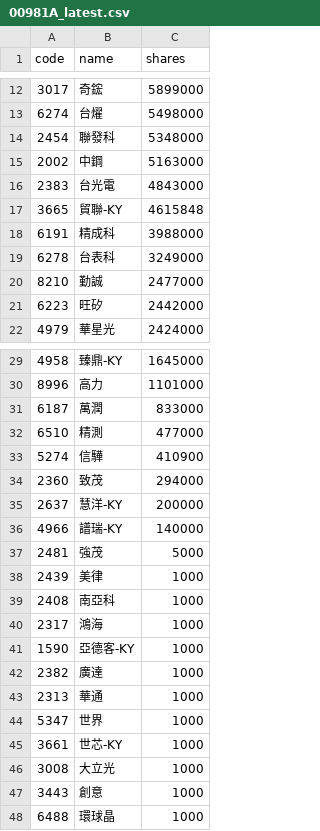
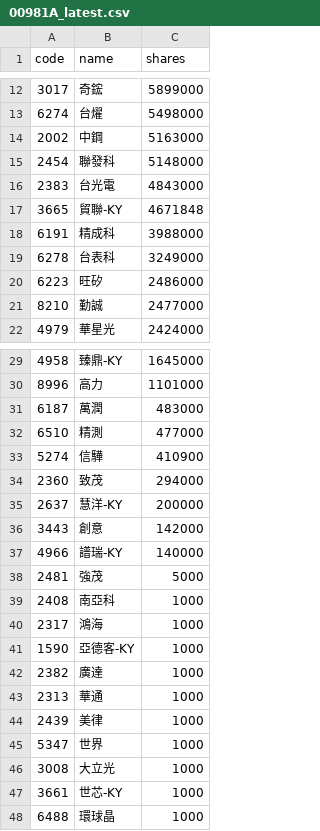
Before and after one commit to 4ru1013/united-etf-00981a-portfolio, a CSV file: data/out/holdings/00981A_latest.csv, drawn as a sheet; only a part is shown, gaps mark what is left out.

```diff
--- a/data/out/holdings/00981A_latest.csv
+++ b/data/out/holdings/00981A_latest.csv
@@ -13,10 +13,10 @@
 6274,台燿,5498000
-2454,聯發科,5348000
 2002,中鋼,5163000
+2454,聯發科,5148000
 2383,台光電,4843000
-3665,貿聯-KY,4615848
+3665,貿聯-KY,4671848
 6191,精成科,3988000
 6278,台表科,3249000
+6223,旺矽,2486000
 8210,勤誠,2477000
-6223,旺矽,2442000
 4979,華星光,2424000
@@ -30,3 +30,3 @@
 8996,高力,1101000
-6187,萬潤,833000
+6187,萬潤,483000
 6510,精測,477000
@@ -35,5 +35,5 @@
 2637,慧洋-KY,200000
+3443,創意,142000
 4966,譜瑞-KY,140000
 2481,強茂,5000
-2439,美律,1000
 2408,南亞科,1000
@@ -43,6 +43,6 @@
 2313,華通,1000
+2439,美律,1000
 5347,世界,1000
+3008,大立光,1000
 3661,世芯-KY,1000
-3008,大立光,1000
-3443,創意,1000
 6488,環球晶,1000
```
Also changed, not shown: 4 other files.
